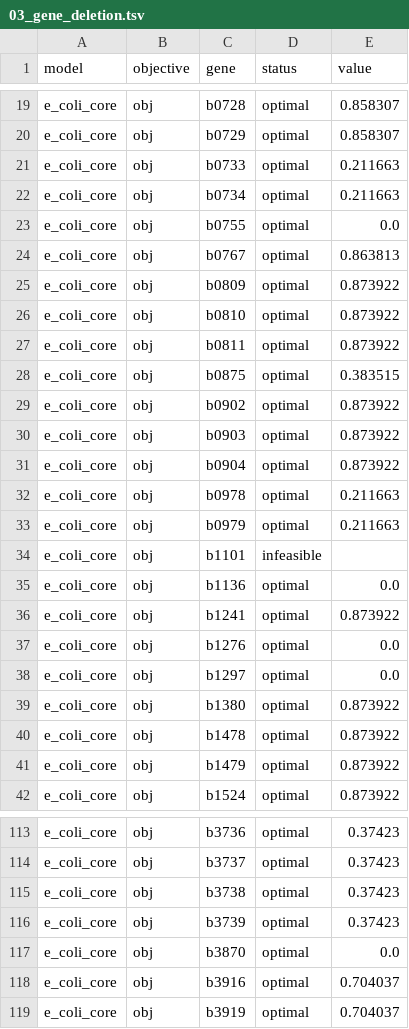
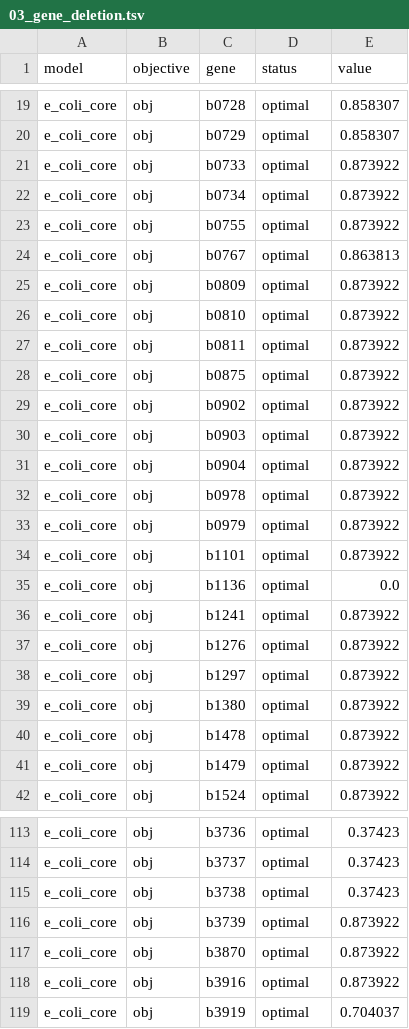
Before and after one commit to matthiaskoenig/fbc_curation, a TSV file: examples/results/e_coli_core/cameo/03_gene_deletion.tsv, drawn as a sheet; only a part is shown, gaps mark what is left out; the diff covers the shown part only.

```diff
--- a/examples/results/e_coli_core/cameo/03_gene_deletion.tsv
+++ b/examples/results/e_coli_core/cameo/03_gene_deletion.tsv
@@ -20,5 +20,5 @@ e_coli_core	obj	b0728	optimal	0.858307
 e_coli_core	obj	b0729	optimal	0.858307
-e_coli_core	obj	b0733	optimal	0.211663
-e_coli_core	obj	b0734	optimal	0.211663
-e_coli_core	obj	b0755	optimal	0.0
+e_coli_core	obj	b0733	optimal	0.873922
+e_coli_core	obj	b0734	optimal	0.873922
+e_coli_core	obj	b0755	optimal	0.873922
 e_coli_core	obj	b0767	optimal	0.863813
@@ -27,3 +27,3 @@ e_coli_core	obj	b0810	optimal	0.873922
 e_coli_core	obj	b0811	optimal	0.873922
-e_coli_core	obj	b0875	optimal	0.383515
+e_coli_core	obj	b0875	optimal	0.873922
 e_coli_core	obj	b0902	optimal	0.873922
@@ -31,9 +31,9 @@ e_coli_core	obj	b0903	optimal	0.873922
 e_coli_core	obj	b0904	optimal	0.873922
-e_coli_core	obj	b0978	optimal	0.211663
-e_coli_core	obj	b0979	optimal	0.211663
-e_coli_core	obj	b1101	infeasible	
+e_coli_core	obj	b0978	optimal	0.873922
+e_coli_core	obj	b0979	optimal	0.873922
+e_coli_core	obj	b1101	optimal	0.873922
 e_coli_core	obj	b1136	optimal	0.0
 e_coli_core	obj	b1241	optimal	0.873922
-e_coli_core	obj	b1276	optimal	0.0
-e_coli_core	obj	b1297	optimal	0.0
+e_coli_core	obj	b1276	optimal	0.873922
+e_coli_core	obj	b1297	optimal	0.873922
 e_coli_core	obj	b1380	optimal	0.873922
@@ -115,5 +115,5 @@ e_coli_core	obj	b3737	optimal	0.37423
 e_coli_core	obj	b3738	optimal	0.37423
-e_coli_core	obj	b3739	optimal	0.37423
-e_coli_core	obj	b3870	optimal	0.0
-e_coli_core	obj	b3916	optimal	0.704037
+e_coli_core	obj	b3739	optimal	0.873922
+e_coli_core	obj	b3870	optimal	0.873922
+e_coli_core	obj	b3916	optimal	0.873922
 e_coli_core	obj	b3919	optimal	0.704037
```
Also changed, not shown: 34 edited cells elsewhere in this file, 5 other files.
